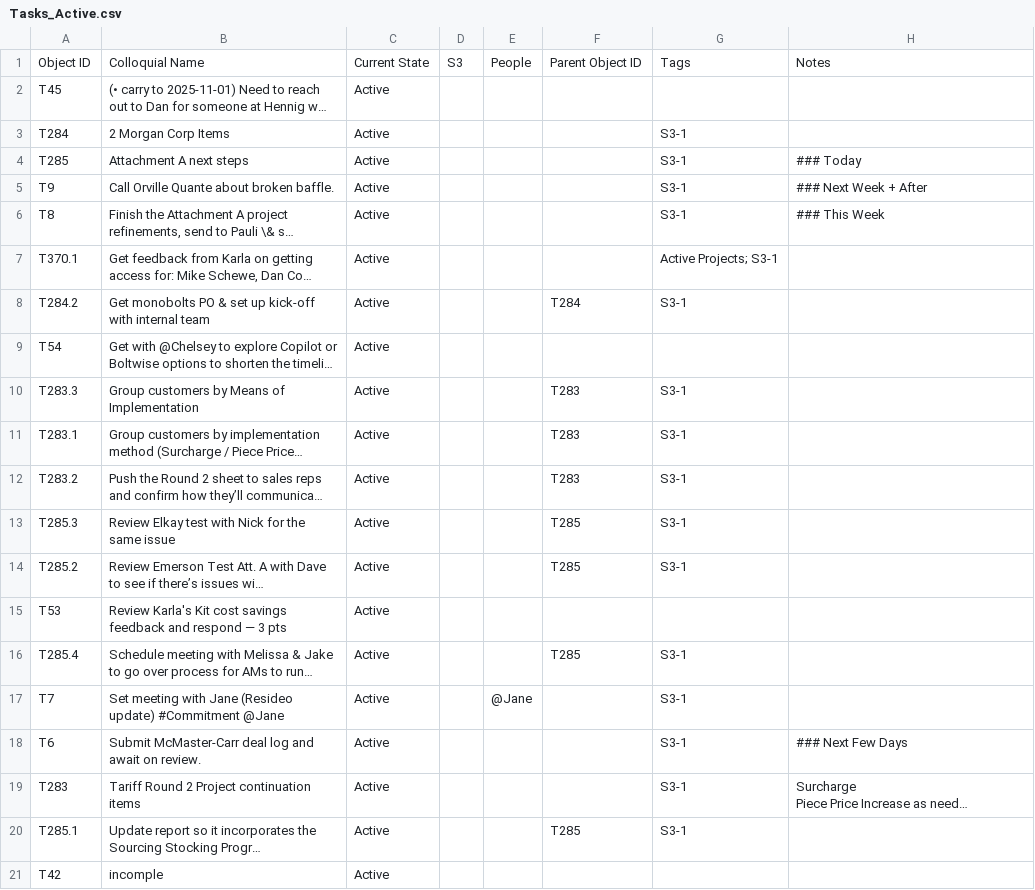
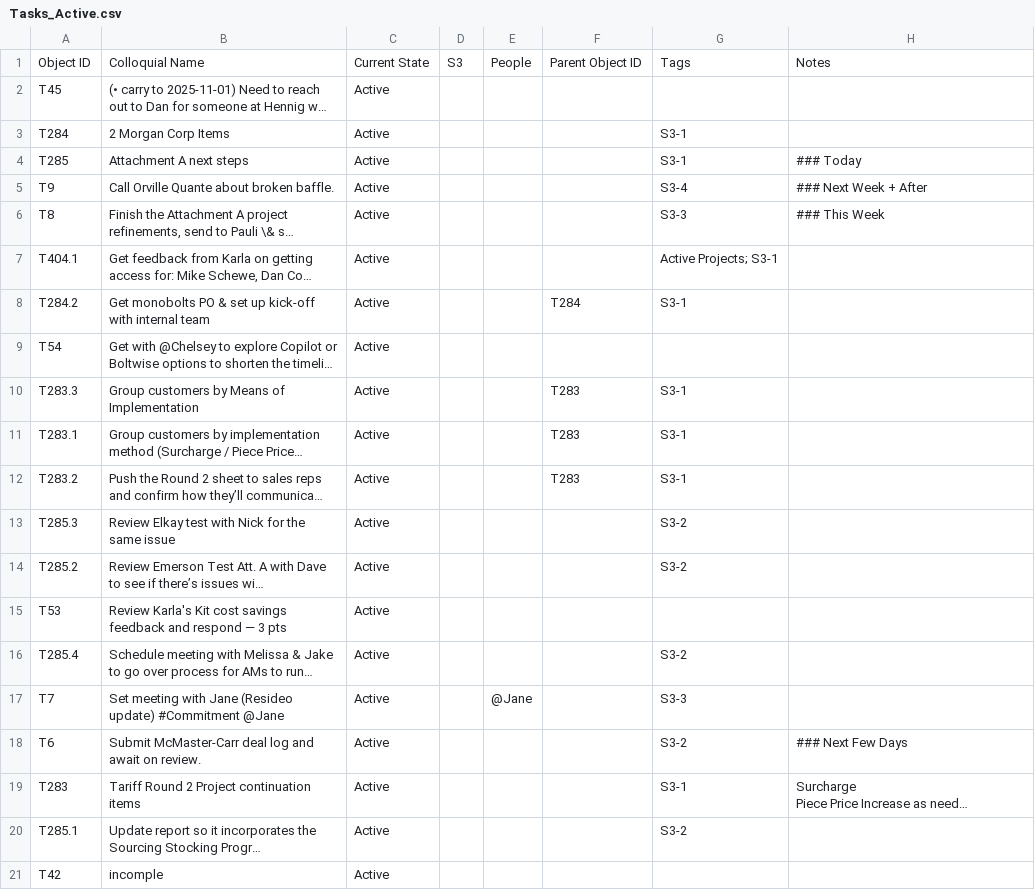
Before and after one commit to mikesturm/Kinetic, a CSV file: Views/Tasks_Active.csv, drawn as a sheet; long unchanged cells end in …; the diff names each change by its address in the sheet, - before the commit and + after, or states it on an @@ line.

```diff
--- a/Views/Tasks_Active.csv
+++ b/Views/Tasks_Active.csv
-G5: S3-1
+G5: S3-4
-G6: S3-1
+G6: S3-3
-A7: T370.1
+A7: T404.1
-F13:F14: T285
+F13:F14: (empty)
-G13:G14: S3-1
+G13:G14: S3-2
-F16: T285
+F16: (empty)
-G16: S3-1
+G16: S3-2
-G17: S3-1
+G17: S3-3
-G18: S3-1
+G18: S3-2
-F20: T285
+F20: (empty)
-G20: S3-1
+G20: S3-2
```
Also changed, not shown: Kinetic-ID-Index.csv, Views/Tasks_By_S3.csv, 5 other files.
